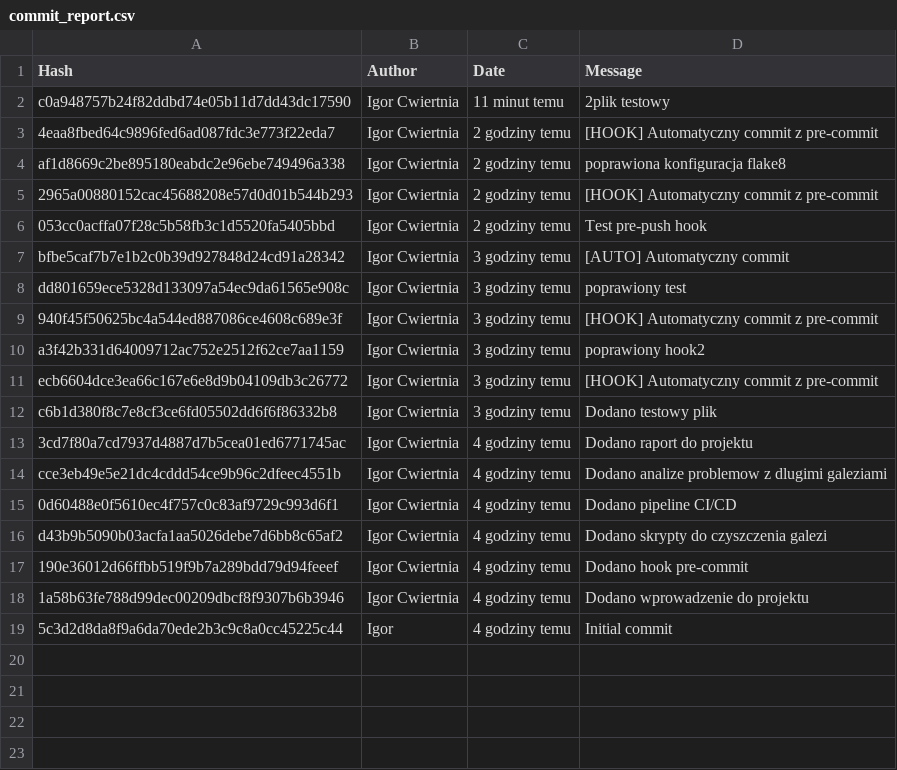
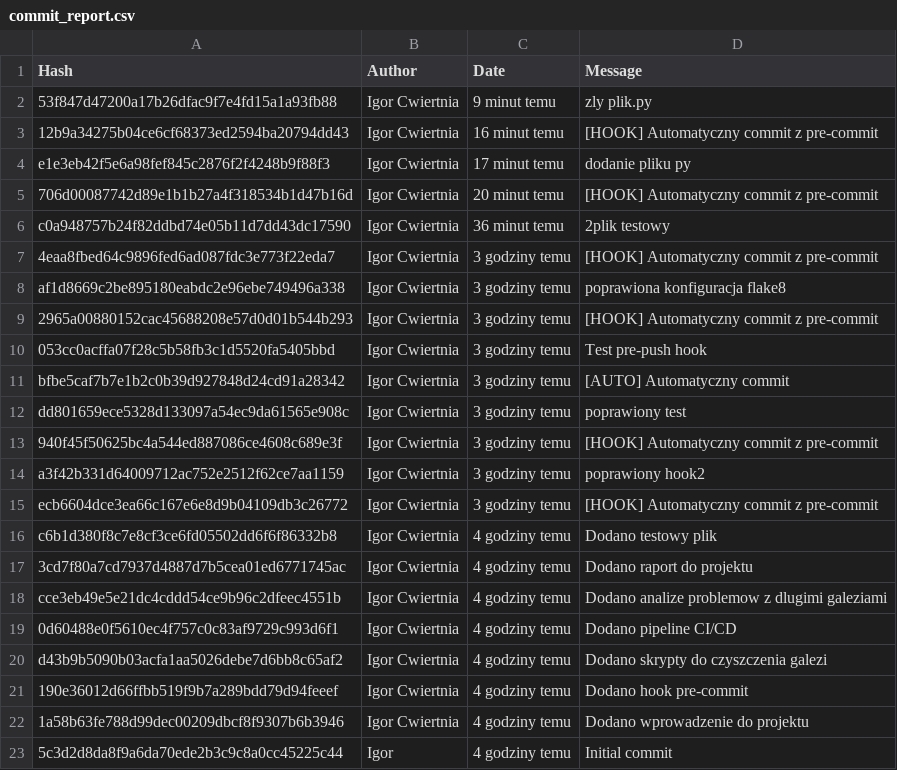
Before and after one commit to Igorcwiertnia/automatyzacja-commitow, a CSV file: commit_report.csv, drawn as a sheet.

Commit message:
[HOOK] Automatyczny commit z pre-commit

```diff
--- a/commit_report.csv
+++ b/commit_report.csv
@@ -1,7 +1,11 @@
 Hash,Author,Date,Message
-c0a948757b24f82ddbd74e05b11d7dd43dc17590,Igor Cwiertnia,11 minut temu,2plik testowy
-4eaa8fbed64c9896fed6ad087fdc3e773f22eda7,Igor Cwiertnia,2 godziny temu,[HOOK] Automatyczny commit z pre-commit
-af1d8669c2be895180eabdc2e96ebe749496a338,Igor Cwiertnia,2 godziny temu,poprawiona konfiguracja flake8
-2965a00880152cac45688208e57d0d01b544b293,Igor Cwiertnia,2 godziny temu,[HOOK] Automatyczny commit z pre-commit
-053cc0acffa07f28c5b58fb3c1d5520fa5405bbd,Igor Cwiertnia,2 godziny temu,Test pre-push hook
+53f847d47200a17b26dfac9f7e4fd15a1a93fb88,Igor Cwiertnia,9 minut temu,zly plik.py
+12b9a34275b04ce6cf68373ed2594ba20794dd43,Igor Cwiertnia,16 minut temu,[HOOK] Automatyczny commit z pre-commit
+e1e3eb42f5e6a98fef845c2876f2f4248b9f88f3,Igor Cwiertnia,17 minut temu,dodanie pliku py
+706d00087742d89e1b1b27a4f318534b1d47b16d,Igor Cwiertnia,20 minut temu,[HOOK] Automatyczny commit z pre-commit
+c0a948757b24f82ddbd74e05b11d7dd43dc17590,Igor Cwiertnia,36 minut temu,2plik testowy
+4eaa8fbed64c9896fed6ad087fdc3e773f22eda7,Igor Cwiertnia,3 godziny temu,[HOOK] Automatyczny commit z pre-commit
+af1d8669c2be895180eabdc2e96ebe749496a338,Igor Cwiertnia,3 godziny temu,poprawiona konfiguracja flake8
+2965a00880152cac45688208e57d0d01b544b293,Igor Cwiertnia,3 godziny temu,[HOOK] Automatyczny commit z pre-commit
+053cc0acffa07f28c5b58fb3c1d5520fa5405bbd,Igor Cwiertnia,3 godziny temu,Test pre-push hook
 bfbe5caf7b7e1b2c0b39d927848d24cd91a28342,Igor Cwiertnia,3 godziny temu,[AUTO] Automatyczny commit
@@ -11,3 +15,3 @@ a3f42b331d64009712ac752e2512f62ce7aa1159,Igor Cwiertnia,3 godziny temu,poprawion
 ecb6604dce3ea66c167e6e8d9b04109db3c26772,Igor Cwiertnia,3 godziny temu,[HOOK] Automatyczny commit z pre-commit
-c6b1d380f8c7e8cf3ce6fd05502dd6f6f86332b8,Igor Cwiertnia,3 godziny temu,Dodano testowy plik
+c6b1d380f8c7e8cf3ce6fd05502dd6f6f86332b8,Igor Cwiertnia,4 godziny temu,Dodano testowy plik
 3cd7f80a7cd7937d4887d7b5cea01ed6771745ac,Igor Cwiertnia,4 godziny temu,Dodano raport do projektu
```
Also changed, not shown: 2 other files.
